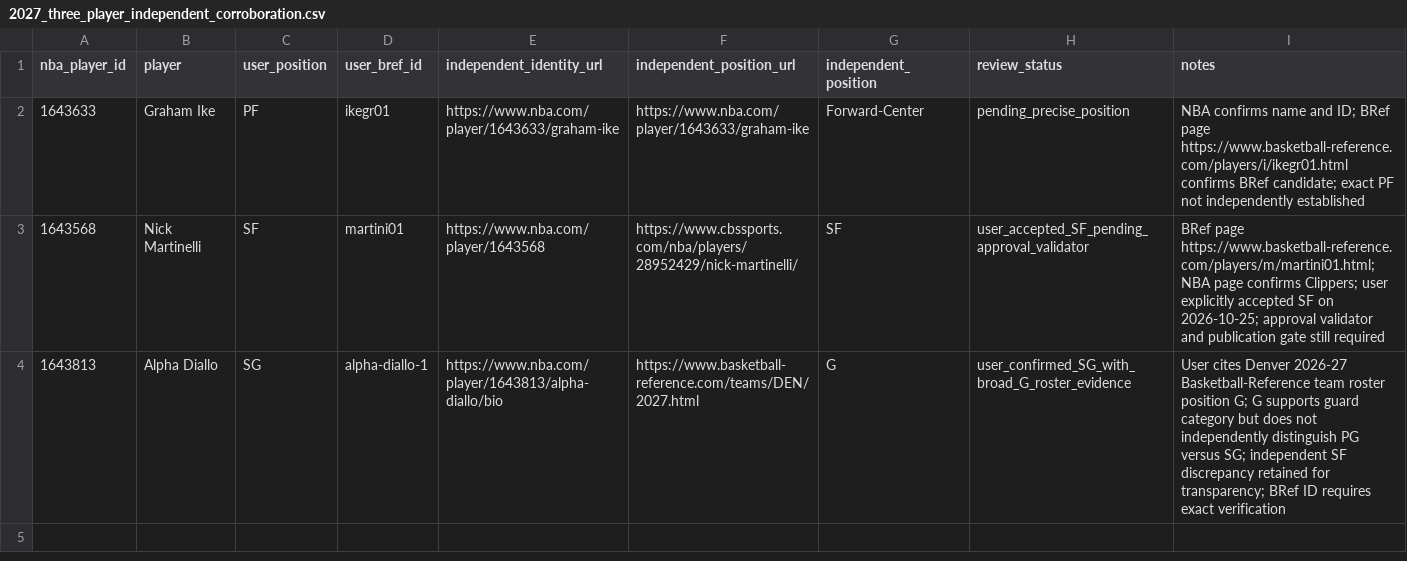
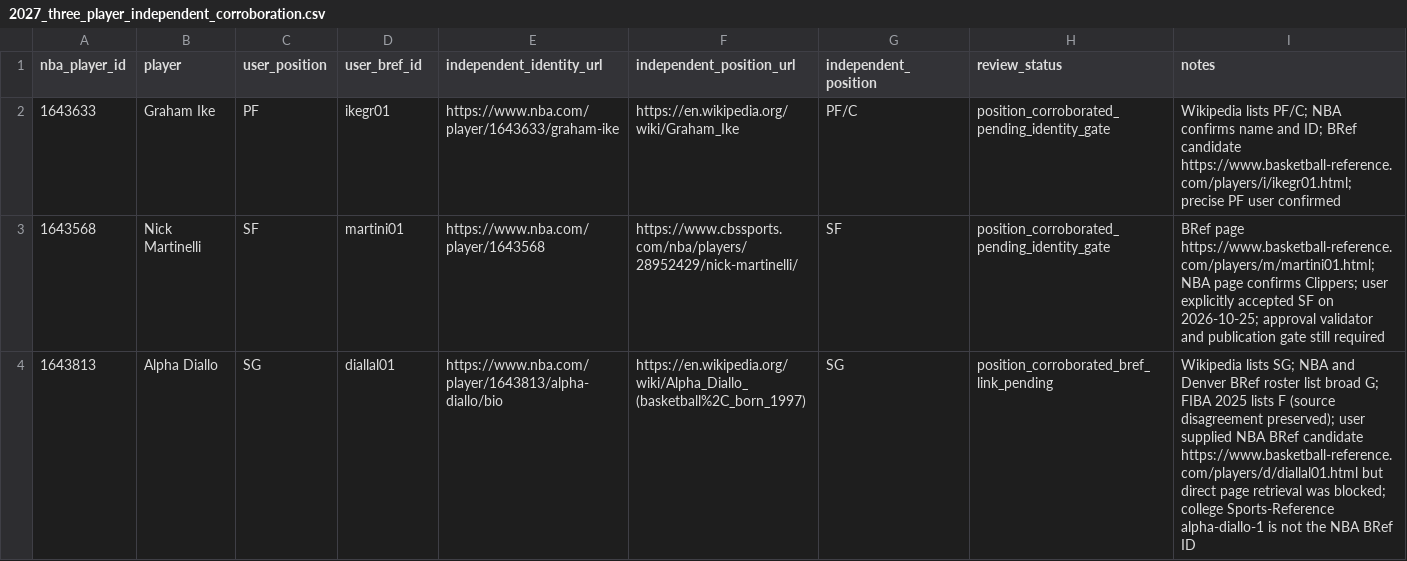
Before and after one commit to eec757/nba-defensive-dashboard, a CSV file: reports/2027_three_player_independent_corroboration.csv, drawn as a sheet.

Commit message:
Record cited independent position evidence and correct Diallo NBA BRef candidate

```diff
--- a/reports/2027_three_player_independent_corroboration.csv
+++ b/reports/2027_three_player_independent_corroboration.csv
@@ -1,4 +1,4 @@
 nba_player_id,player,user_position,user_bref_id,independent_identity_url,independent_position_url,independent_position,review_status,notes
-1643633,Graham Ike,PF,ikegr01,https://www.nba.com/player/1643633/graham-ike,https://www.nba.com/player/1643633/graham-ike,Forward-Center,pending_precise_position,"NBA confirms name and ID; BRef page https://www.basketball-reference.com/players/i/ikegr01.html confirms BRef candidate; exact PF not independently established"
-1643568,Nick Martinelli,SF,martini01,https://www.nba.com/player/1643568,https://www.cbssports.com/nba/players/28952429/nick-martinelli/,SF,user_accepted_SF_pending_approval_validator,"BRef page https://www.basketball-reference.com/players/m/martini01.html; NBA page confirms Clippers; user explicitly accepted SF on 2026-10-25; approval validator and publication gate still required"
-1643813,Alpha Diallo,SG,alpha-diallo-1,https://www.nba.com/player/1643813/alpha-diallo/bio,https://www.basketball-reference.com/teams/DEN/2027.html,G,user_confirmed_SG_with_broad_G_roster_evidence,"User cites Denver 2026-27 Basketball-Reference team roster position G; G supports guard category but does not independently distinguish PG versus SG; independent SF discrepancy retained for transparency; BRef ID requires exact verification"
+1643633,Graham Ike,PF,ikegr01,https://www.nba.com/player/1643633/graham-ike,https://en.wikipedia.org/wiki/Graham_Ike,PF/C,position_corroborated_pending_identity_gate,"Wikipedia lists PF/C; NBA confirms name and ID; BRef candidate https://www.basketball-reference.com/players/i/ikegr01.html; precise PF user confirmed"
+1643568,Nick Martinelli,SF,martini01,https://www.nba.com/player/1643568,https://www.cbssports.com/nba/players/28952429/nick-martinelli/,SF,position_corroborated_pending_identity_gate,"BRef page https://www.basketball-reference.com/players/m/martini01.html; NBA page confirms Clippers; user explicitly accepted SF on 2026-10-25; approval validator and publication gate still required"
+1643813,Alpha Diallo,SG,diallal01,https://www.nba.com/player/1643813/alpha-diallo/bio,https://en.wikipedia.org/wiki/Alpha_Diallo_(basketball%2C_born_1997),SG,position_corroborated_bref_link_pending,"Wikipedia lists SG; NBA and Denver BRef roster list broad G; FIBA 2025 lists F (source disagreement preserved); user supplied NBA BRef candidate https://www.basketball-reference.com/players/d/diallal01.html but direct page retrieval was blocked; college Sports-Reference alpha-diallo-1 is not the NBA BRef ID"
```
